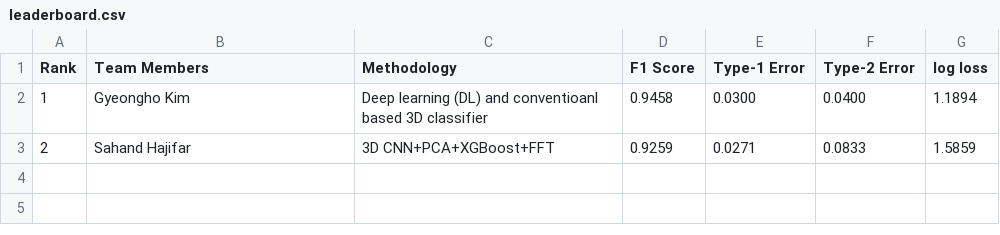
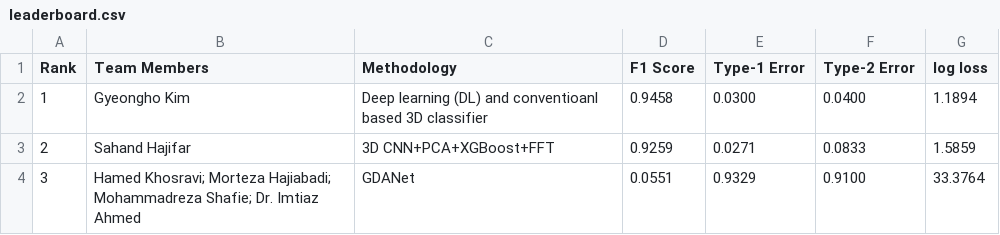
Before and after one commit to chpk/INFORMS_QSR2024_Challenge_Website, a CSV file: leaderboard.csv, drawn as a sheet.

Commit message:
Update leaderboard.csv

```diff
--- a/leaderboard.csv
+++ b/leaderboard.csv
@@ -3 +3,2 @@ Rank,Team Members,Methodology,F1 Score,Type-1 Error,Type-2 Error,log loss
 2,Sahand Hajifar,3D CNN+PCA+XGBoost+FFT,0.9259,0.0271,0.0833,1.5859
+3,Hamed Khosravi; Morteza Hajiabadi; Mohammadreza Shafie; Dr. Imtiaz Ahmed,GDANet,0.0551,0.9329,0.9100,33.3764
```
